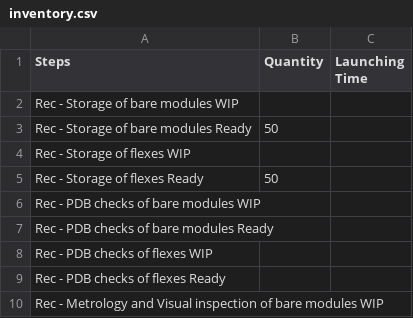
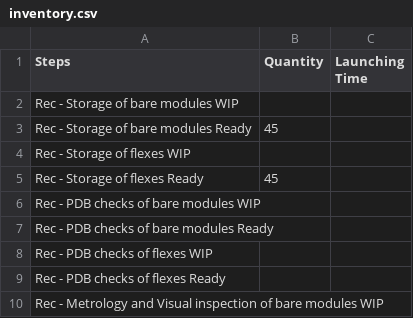
Before and after one commit to MartinJessenne/LPNHE-Planning-ITk, a CSV file: inventory.csv, drawn as a sheet; only a part is shown.

```diff
--- a/inventory.csv
+++ b/inventory.csv
@@ -2,5 +2,5 @@ Steps;Quantity;Launching Time
 Rec - Storage of bare modules WIP;;
-Rec - Storage of bare modules Ready;50;
+Rec - Storage of bare modules Ready;45;
 Rec - Storage of flexes WIP;;
-Rec - Storage of flexes Ready;50;
+Rec - Storage of flexes Ready;45;
 Rec - PDB checks of bare modules WIP;;
```
Also changed, not shown: 6 other files.
